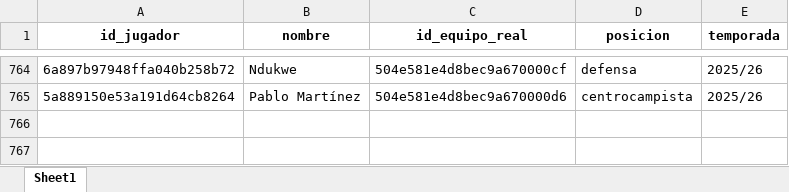
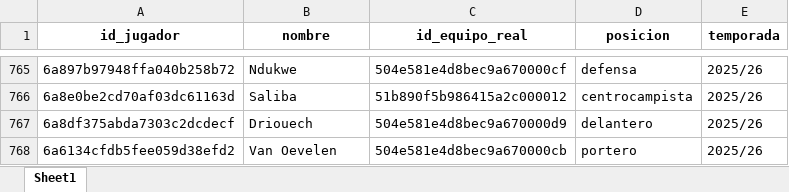
Before and after one commit to kelo71bis/FutmondoBOT, an Excel workbook: datos/maestros/md_jugadores.xlsx, sheet Sheet1, drawn as a sheet; only a part is shown, gaps mark what is left out; values as stored, in another font and other column widths than the file's, no borders; addresses are those after the commit; the diff covers the shown part only; the diff names each change by its address in the sheet, - before the commit and + after, or states it on an @@ line.

```diff
--- a/datos/maestros/md_jugadores.xlsx (sheet Sheet1)
+++ b/datos/maestros/md_jugadores.xlsx (sheet Sheet1)
-A766 (id_jugador): 5a889150e53a191d64cb8264
+A766 (id_jugador): 6a8e0be2cd70af03dc61163d
-B766 (nombre): Pablo Martínez
+B766 (nombre): Saliba
-C766 (id_equipo_real): 504e581e4d8bec9a670000d6
+C766 (id_equipo_real): 51b890f5b986415a2c000012
+row 767: 6a8df375abda7303c2dcdecf | Driouech | 504e581e4d8bec9a670000d9 | delantero | 2025/26
+row 768: 6a6134cfdb5fee059d38efd2 | Van Oevelen | 504e581e4d8bec9a670000cb | portero | 2025/26
```
Also changed, not shown: 1 added row and 457 moved rows elsewhere in this sheet, datos/hechos/td_admin.xlsx, datos/hechos/td_puntos_jugadores_2025_26.xlsx, 6 other files.
